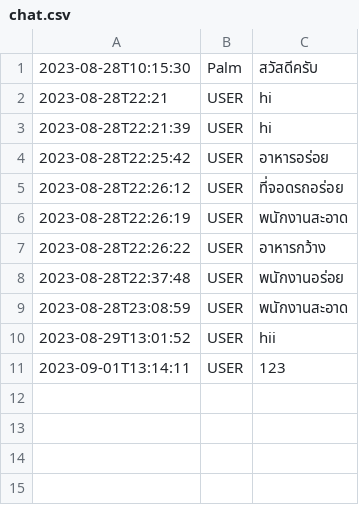
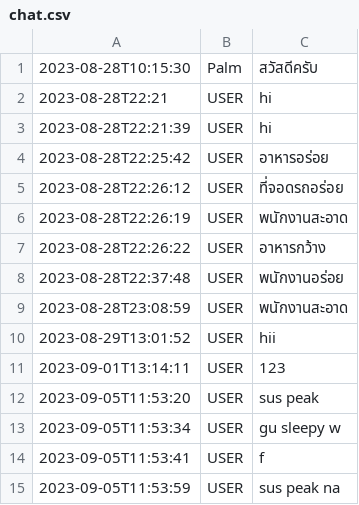
Before and after one commit to Kriwn/JavaFxProject, a CSV file: chat/chat.csv, drawn as a sheet.

```diff
--- a/chat/chat.csv
+++ b/chat/chat.csv
@@ -11 +11,5 @@
 2023-09-01T13:14:11,USER,123
+2023-09-05T11:53:20,USER,sus peak
+2023-09-05T11:53:34,USER,gu sleepy w
+2023-09-05T11:53:41,USER,f
+2023-09-05T11:53:59,USER,sus peak na
```
Also changed, not shown: data/account.csv, staffs/staffs.csv, 2 other files.
